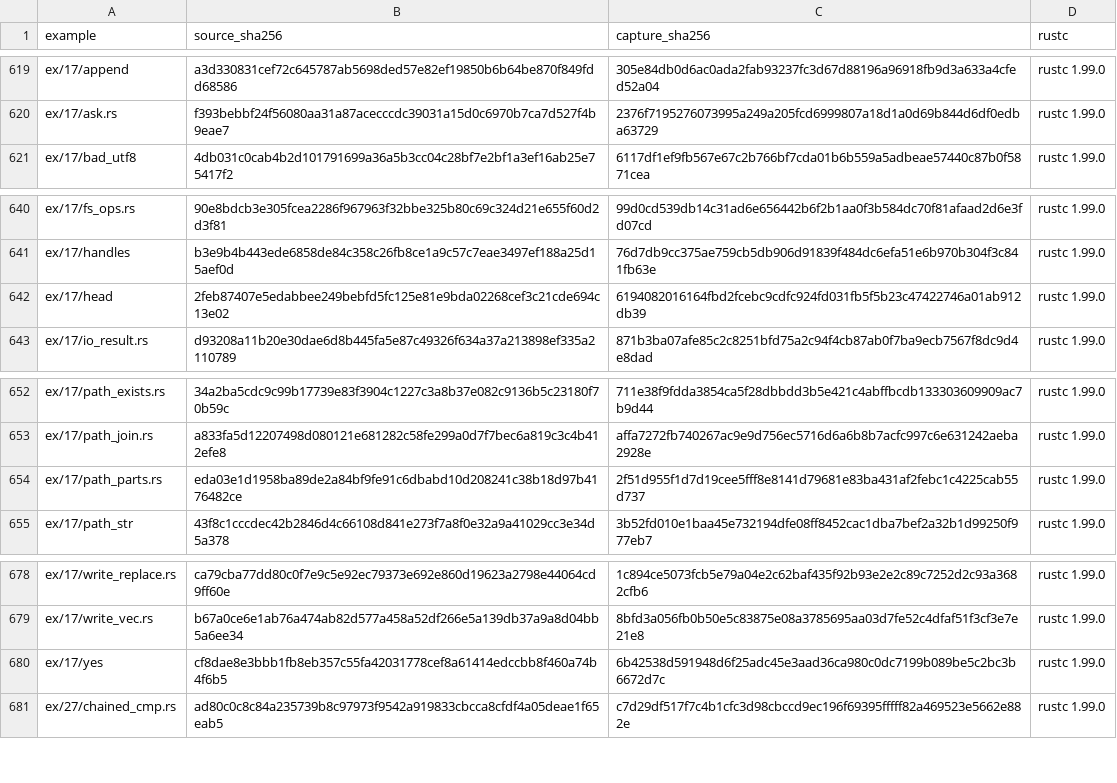
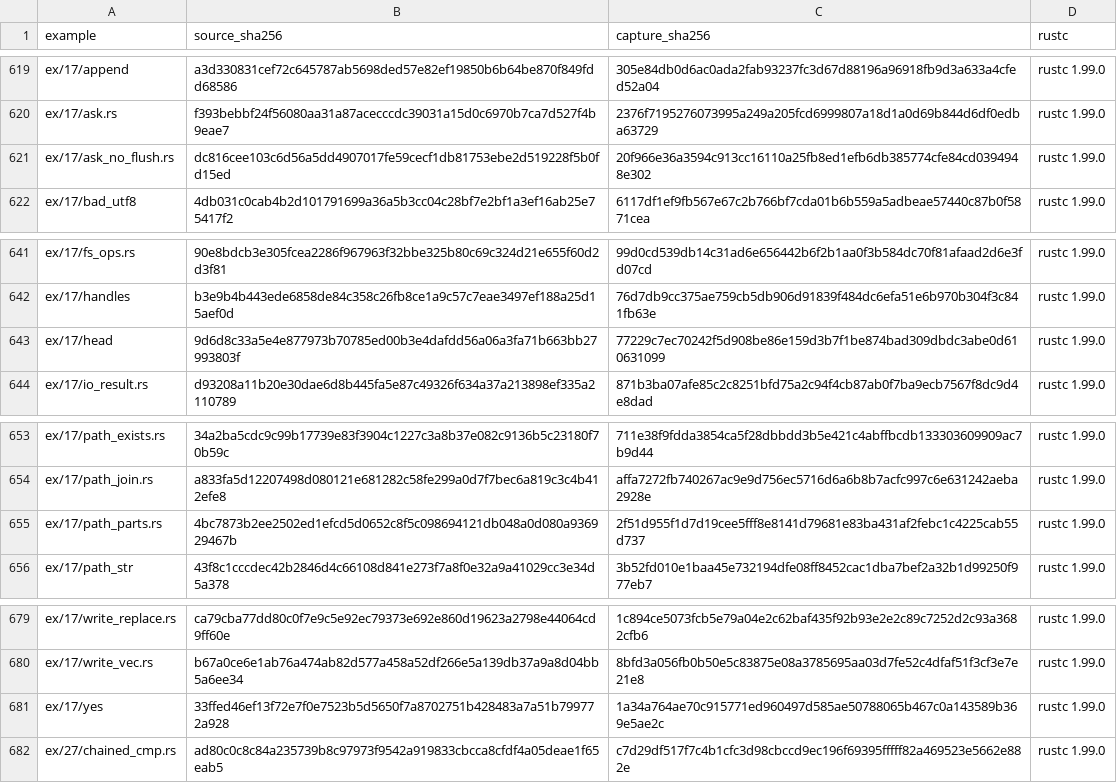
Before and after one commit to chobocho/treasure_house, a TSV file: rust/out/MANIFEST.tsv, drawn as a sheet; only a part is shown, gaps mark what is left out.

```diff
--- a/rust/out/MANIFEST.tsv
+++ b/rust/out/MANIFEST.tsv
@@ -620,2 +620,3 @@ ex/17/append	a3d330831cef72c645787ab5698ded57e82ef19850b6b64be870f849fdd68586	30
 ex/17/ask.rs	f393bebbf24f56080aa31a87acecccdc39031a15d0c6970b7ca7d527f4b9eae7	2376f7195276073995a249a205fcd6999807a18d1a0d69b844d6df0edba63729	rustc 1.99.0
+ex/17/ask_no_flush.rs	dc816cee103c6d56a5dd4907017fe59cecf1db81753ebe2d519228f5b0fd15ed	20f966e36a3594c913cc16110a25fb8ed1efb6db385774cfe84cd0394948e302	rustc 1.99.0
 ex/17/bad_utf8	4db031c0cab4b2d101791699a36a5b3cc04c28bf7e2bf1a3ef16ab25e75417f2	6117df1ef9fb567e67c2b766bf7cda01b6b559a5adbeae57440c87b0f5871cea	rustc 1.99.0
@@ -641,3 +642,3 @@ ex/17/fs_ops.rs	90e8bdcb3e305fcea2286f967963f32bbe325b80c69c324d21e655f60d2d3f81
 ex/17/handles	b3e9b4b443ede6858de84c358c26fb8ce1a9c57c7eae3497ef188a25d15aef0d	76d7db9cc375ae759cb5db906d91839f484dc6efa51e6b970b304f3c841fb63e	rustc 1.99.0
-ex/17/head	2feb87407e5edabbee249bebfd5fc125e81e9bda02268cef3c21cde694c13e02	6194082016164fbd2fcebc9cdfc924fd031fb5f5b23c47422746a01ab912db39	rustc 1.99.0
+ex/17/head	9d6d8c33a5e4e877973b70785ed00b3e4dafdd56a06a3fa71b663bb27993803f	77229c7ec70242f5d908be86e159d3b7f1be874bad309dbdc3abe0d610631099	rustc 1.99.0
 ex/17/io_result.rs	d93208a11b20e30dae6d8b445fa5e87c49326f634a37a213898ef335a2110789	871b3ba07afe85c2c8251bfd75a2c94f4cb87ab0f7ba9ecb7567f8dc9d4e8dad	rustc 1.99.0
@@ -653,3 +654,3 @@ ex/17/path_exists.rs	34a2ba5cdc9c99b17739e83f3904c1227c3a8b37e082c9136b5c23180f7
 ex/17/path_join.rs	a833fa5d12207498d080121e681282c58fe299a0d7f7bec6a819c3c4b412efe8	affa7272fb740267ac9e9d756ec5716d6a6b8b7acfc997c6e631242aeba2928e	rustc 1.99.0
-ex/17/path_parts.rs	eda03e1d1958ba89de2a84bf9fe91c6dbabd10d208241c38b18d97b4176482ce	2f51d955f1d7d19cee5fff8e8141d79681e83ba431af2febc1c4225cab55d737	rustc 1.99.0
+ex/17/path_parts.rs	4bc7873b2ee2502ed1efcd5d0652c8f5c098694121db048a0d080a936929467b	2f51d955f1d7d19cee5fff8e8141d79681e83ba431af2febc1c4225cab55d737	rustc 1.99.0
 ex/17/path_str	43f8c1cccdec42b2846d4c66108d841e273f7a8f0e32a9a41029cc3e34d5a378	3b52fd010e1baa45e732194dfe08ff8452cac1dba7bef2a32b1d99250f977eb7	rustc 1.99.0
@@ -679,3 +680,3 @@ ex/17/write_replace.rs	ca79cba77dd80c0f7e9c5e92ec79373e692e860d19623a2798e44064c
 ex/17/write_vec.rs	b67a0ce6e1ab76a474ab82d577a458a52df266e5a139db37a9a8d04bb5a6ee34	8bfd3a056fb0b50e5c83875e08a3785695aa03d7fe52c4dfaf51f3cf3e7e21e8	rustc 1.99.0
-ex/17/yes	cf8dae8e3bbb1fb8eb357c55fa42031778cef8a61414edccbb8f460a74b4f6b5	6b42538d591948d6f25adc45e3aad36ca980c0dc7199b089be5c2bc3b6672d7c	rustc 1.99.0
+ex/17/yes	33ffed46ef13f72e7f0e7523b5d5650f7a8702751b428483a7a51b799772a928	1a34a764ae70c915771ed960497d585ae50788065b467c0a143589b369e5ae2c	rustc 1.99.0
 ex/27/chained_cmp.rs	ad80c0c8c84a235739b8c97973f9542a919833cbcca8cfdf4a05deae1f65eab5	c7d29df517f7c4b1cfc3d98cbccd9ec196f69395fffff82a469523e5662e882e	rustc 1.99.0
```
Also changed, not shown: rust/data/features.tsv, 13 other files.
